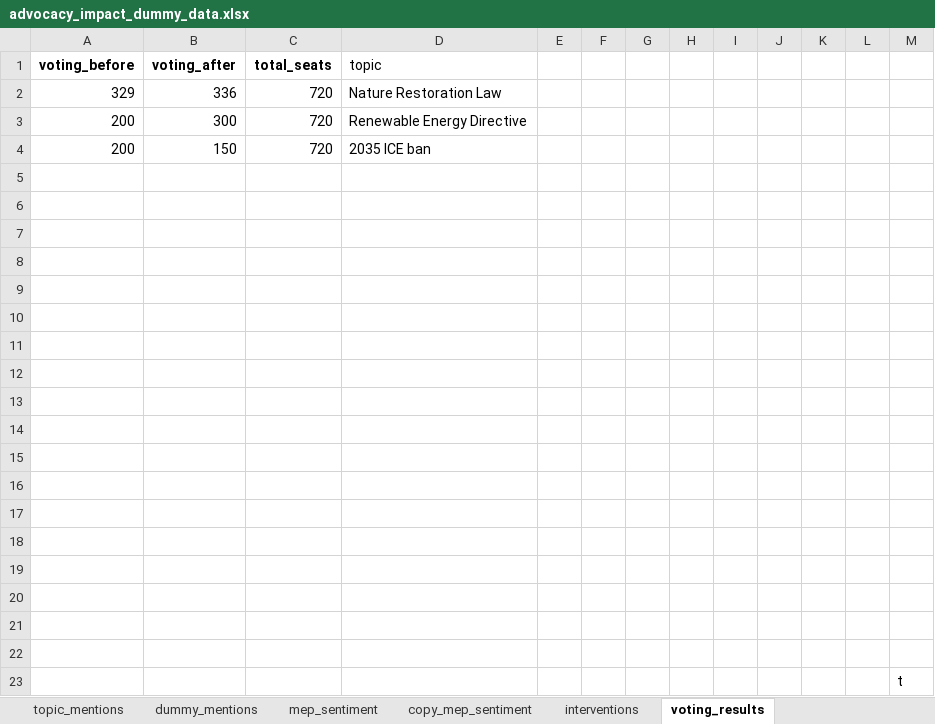
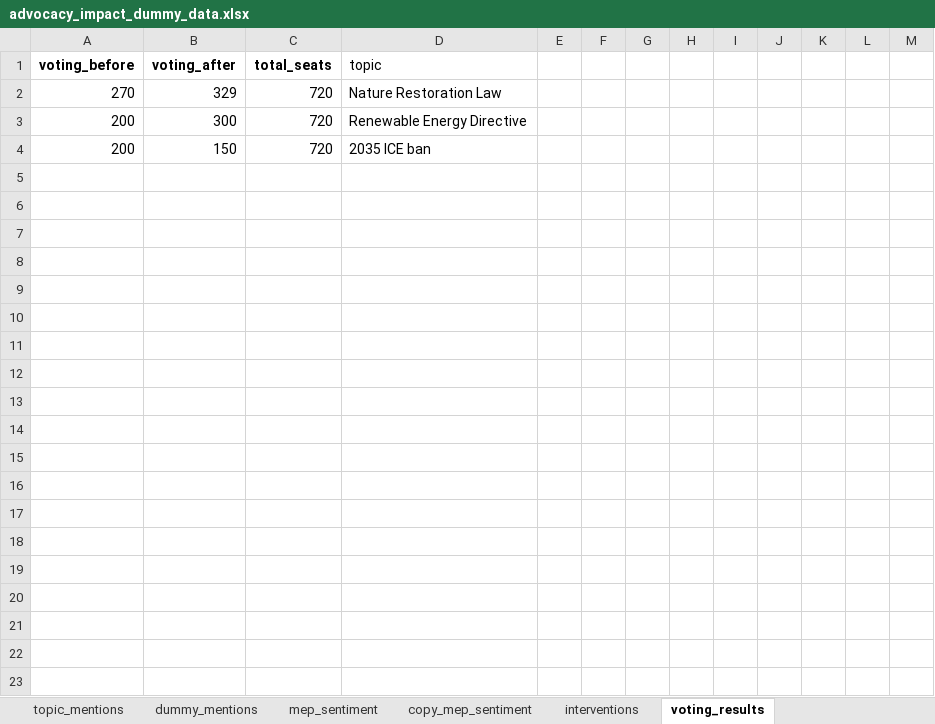
Before and after one commit to LaurentClimact/hackaton_ecf_aim, an Excel workbook: data/dummy/advocacy_impact_dummy_data.xlsx, sheet voting_results, drawn as a sheet; values as stored, in another font and other column widths than the file's, no borders; the diff names each change by its address in the sheet, - before the commit and + after, or states it on an @@ line.

Commit message:
Update data

```diff
--- a/data/dummy/advocacy_impact_dummy_data.xlsx (sheet voting_results)
+++ b/data/dummy/advocacy_impact_dummy_data.xlsx (sheet voting_results)
-A2 (voting_before): 329
+A2 (voting_before): 270
-B2 (voting_after): 336
+B2 (voting_after): 329
-row 5: (empty)
-row 6: (empty)
-row 7: (empty)
-row 8: (empty)
-row 9: (empty)
-row 10: (empty)
-row 11: (empty)
-row 12: (empty)
-row 13: (empty)
-row 14: (empty)
-row 15: (empty)
-row 16: (empty)
-row 17: (empty)
-row 18: (empty)
-row 19: (empty)
-row 20: (empty)
-row 21: (empty)
-row 22: (empty)
-row 23:  |  |  |  |  |  |  |  |  |  |  |  | t
```
Also changed, not shown: 1 other file.
